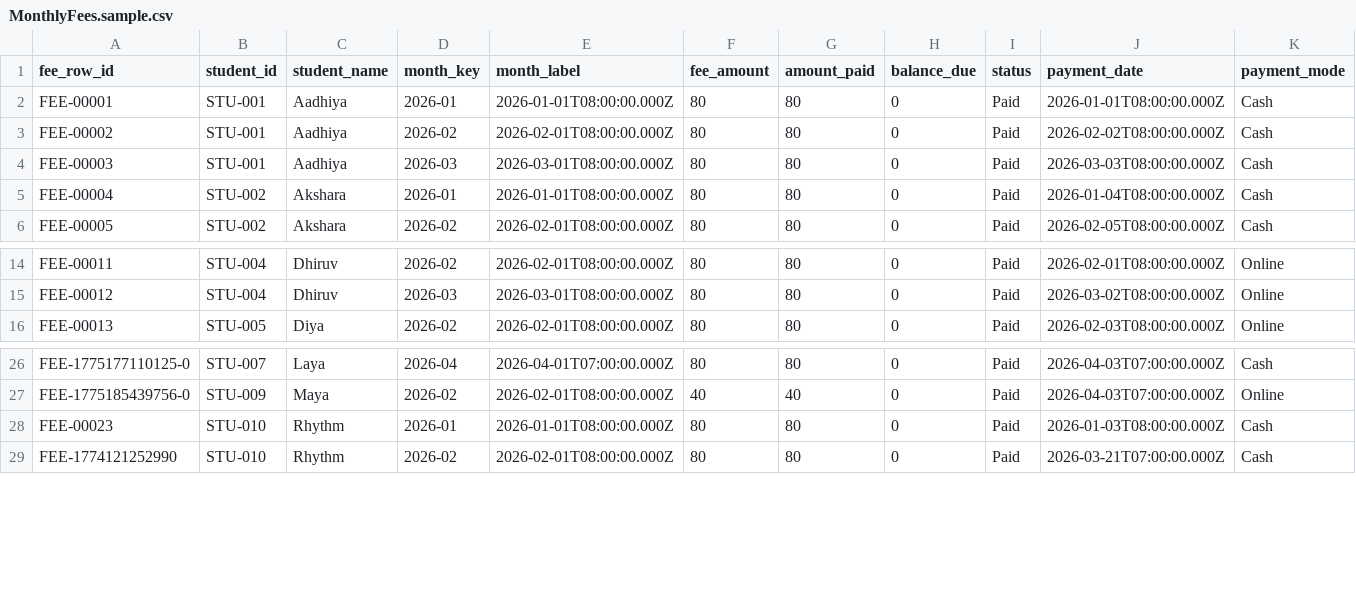
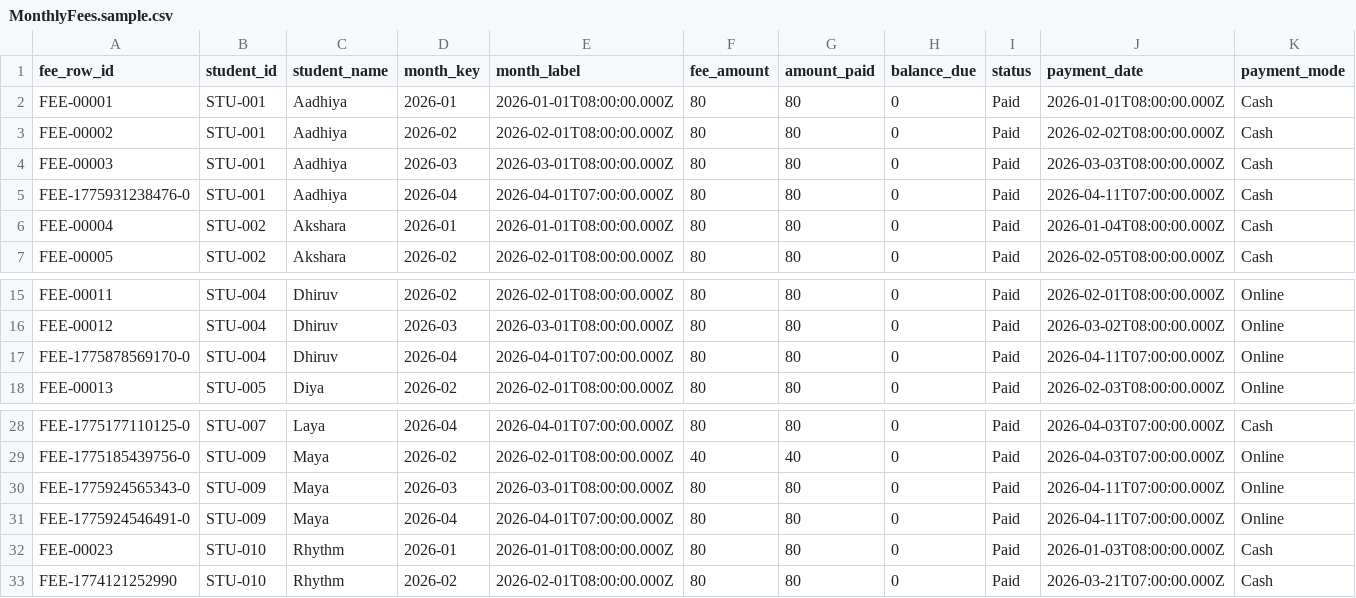
Before and after one commit to venkateshmss/MilaNartanaFeeTracker, a CSV file: data/samples/MonthlyFees.sample.csv, drawn as a sheet; only a part is shown, gaps mark what is left out; rows hold the shown columns only; the diff names each change by its address in the sheet, - before the commit and + after, or states it on an @@ line.

```diff
--- a/data/samples/MonthlyFees.sample.csv
+++ b/data/samples/MonthlyFees.sample.csv
+row 5: FEE-1775931238476-0 | STU-001 | Aadhiya | 2026-04 | 2026-04-01T07:00:00.000Z | 80 | 80 | 0 | Paid | 2026-04-11T07:00:00.000Z | Cash
+row 17: FEE-1775878569170-0 | STU-004 | Dhiruv | 2026-04 | 2026-04-01T07:00:00.000Z | 80 | 80 | 0 | Paid | 2026-04-11T07:00:00.000Z | Online
+row 30: FEE-1775924565343-0 | STU-009 | Maya | 2026-03 | 2026-03-01T08:00:00.000Z | 80 | 80 | 0 | Paid | 2026-04-11T07:00:00.000Z | Online
+row 31: FEE-1775924546491-0 | STU-009 | Maya | 2026-04 | 2026-04-01T07:00:00.000Z | 80 | 80 | 0 | Paid | 2026-04-11T07:00:00.000Z | Online
```
Also changed, not shown: 1 other file.
